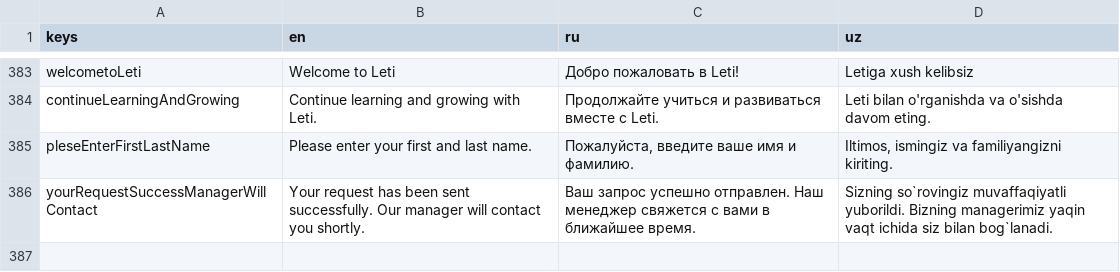
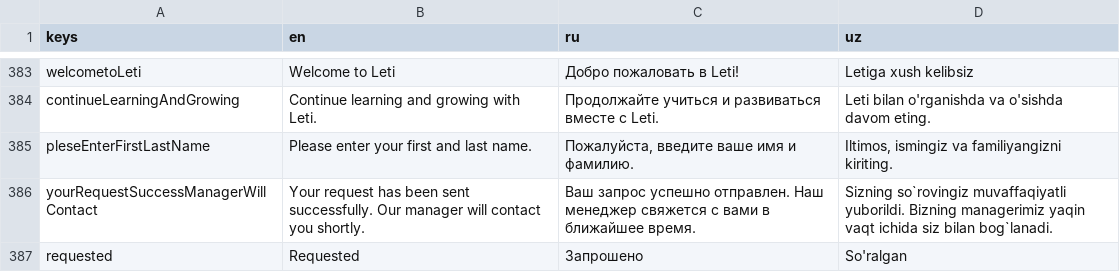
Before and after one commit to TheAbror/edulab_b2b, a CSV file: assets/localization/localization.csv, drawn as a sheet; only a part is shown, gaps mark what is left out; the diff names each change by its address in the sheet, - before the commit and + after, or states it on an @@ line.

Commit message:
shows requested text when enroll request sent

```diff
--- a/assets/localization/localization.csv
+++ b/assets/localization/localization.csv
+row 387: requested | Requested | Запрошено | So'ralgan
```
Also changed, not shown: 13 other files.
